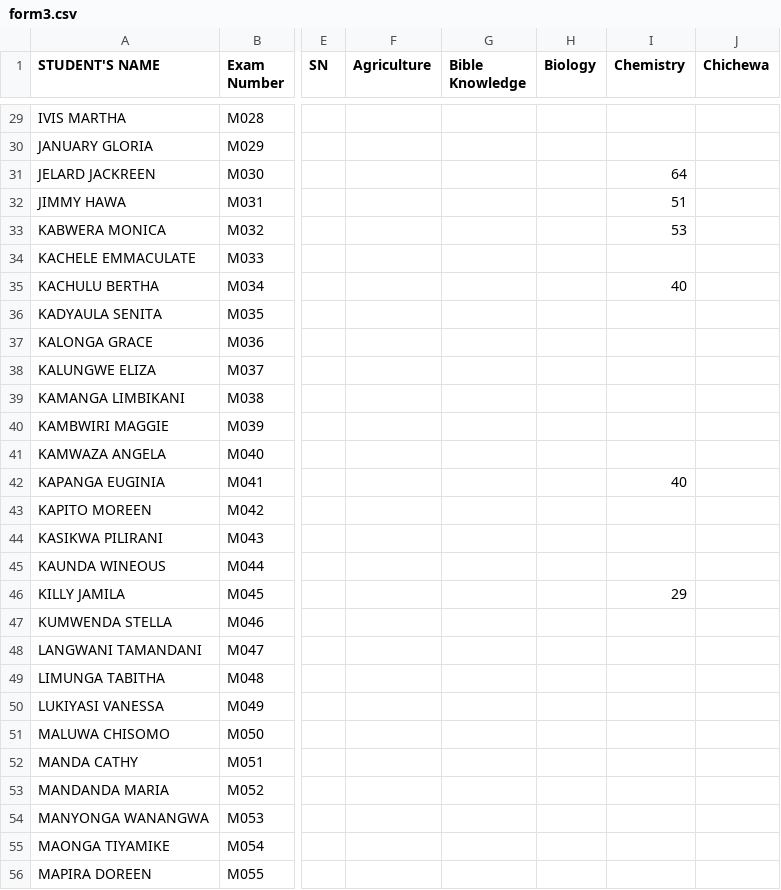
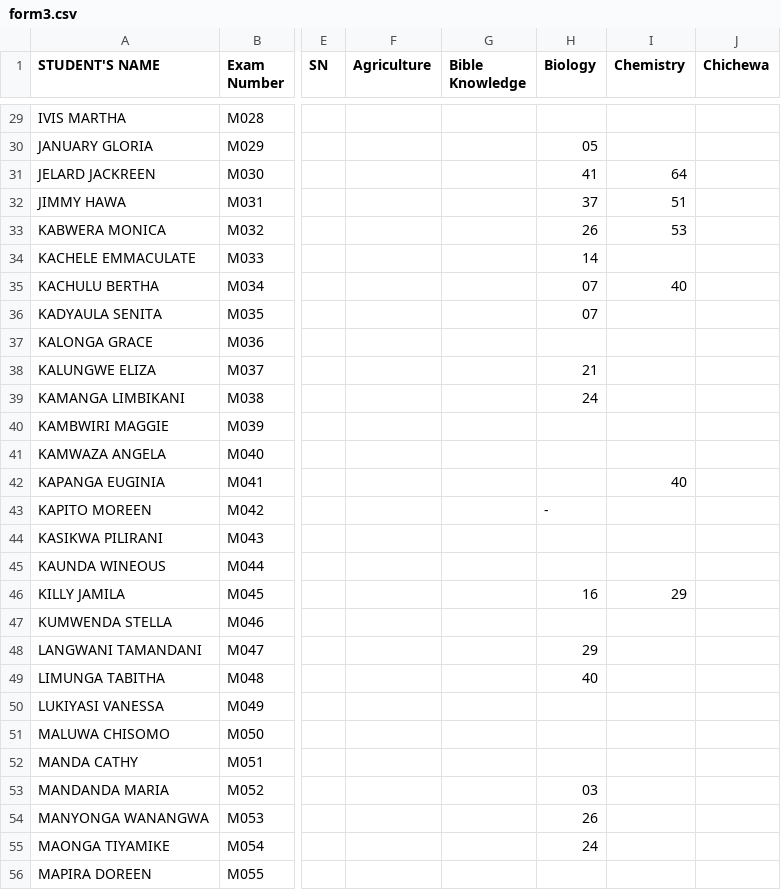
Before and after one commit to enitac/en1, a CSV file: form3.csv, drawn as a sheet; only a part is shown, gaps mark what is left out; the diff covers the shown part only; the diff names each change by its address in the sheet, - before the commit and + after, or states it on an @@ line.

Commit message:
Update: form3 - Biology (8/9/2026, 3:13:01 PM)

```diff
--- a/form3.csv
+++ b/form3.csv
-H30 (Biology): (empty)
+H30 (Biology): 05
-H31 (Biology): (empty)
+H31 (Biology): 41
-H32 (Biology): (empty)
+H32 (Biology): 37
-H33 (Biology): (empty)
+H33 (Biology): 26
-H34 (Biology): (empty)
+H34 (Biology): 14
-H35:H36 (Biology): (empty)
+H35:H36 (Biology): 07
-H38 (Biology): (empty)
+H38 (Biology): 21
-H39 (Biology): (empty)
+H39 (Biology): 24
-H43 (Biology): (empty)
+H43 (Biology): -
-H46 (Biology): (empty)
+H46 (Biology): 16
-H48 (Biology): (empty)
+H48 (Biology): 29
-H49 (Biology): (empty)
+H49 (Biology): 40
-H53 (Biology): (empty)
+H53 (Biology): 03
-H54 (Biology): (empty)
+H54 (Biology): 26
-H55 (Biology): (empty)
+H55 (Biology): 24
```
Also changed, not shown: 72 edited cells elsewhere in this file.
